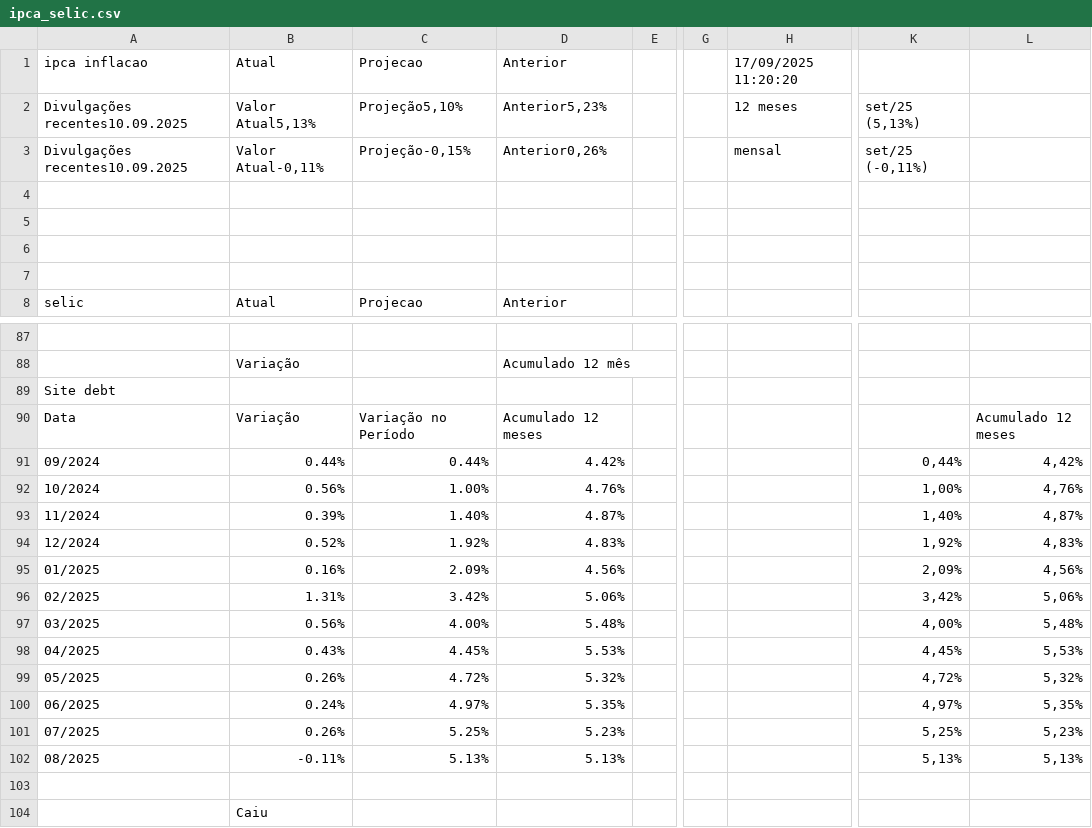
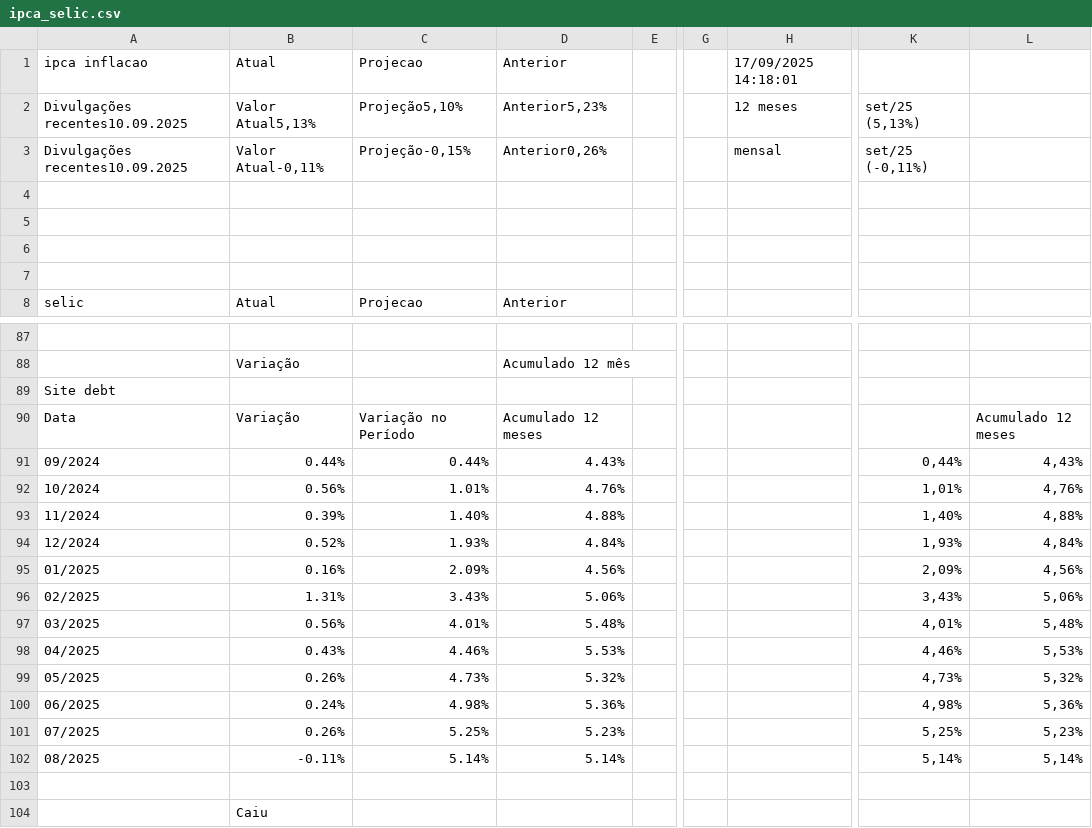
Before and after one commit to rogerioadf/csv-storage, a CSV file: ipca_selic.csv, drawn as a sheet; only a part is shown, gaps mark what is left out; the diff names each change by its address in the sheet, - before the commit and + after, or states it on an @@ line.

```diff
--- a/ipca_selic.csv
+++ b/ipca_selic.csv
-H1: 17/09/2025 11:20:20
+H1: 17/09/2025 14:18:01
-D91: 4.42%
+D91: 4.43%
-L91: 4,42%
+L91: 4,43%
-C92: 1.00%
+C92: 1.01%
-K92: 1,00%
+K92: 1,01%
-D93: 4.87%
+D93: 4.88%
-L93: 4,87%
+L93: 4,88%
-C94: 1.92%
+C94: 1.93%
-D94: 4.83%
+D94: 4.84%
-K94: 1,92%
+K94: 1,93%
-L94: 4,83%
+L94: 4,84%
-C96: 3.42%
+C96: 3.43%
-K96: 3,42%
+K96: 3,43%
-C97: 4.00%
+C97: 4.01%
-K97: 4,00%
+K97: 4,01%
-C98: 4.45%
+C98: 4.46%
-K98: 4,45%
+K98: 4,46%
-C99: 4.72%
+C99: 4.73%
-K99: 4,72%
+K99: 4,73%
-C100: 4.97%
+C100: 4.98%
-D100: 5.35%
+D100: 5.36%
-K100: 4,97%
+K100: 4,98%
-L100: 5,35%
+L100: 5,36%
-C102: 5.13%
+C102: 5.14%
-D102: 5.13%
+D102: 5.14%
-K102: 5,13%
+K102: 5,14%
-L102: 5,13%
+L102: 5,14%
```
Also changed, not shown: acoes_tickers.csv, dividendos.csv.
